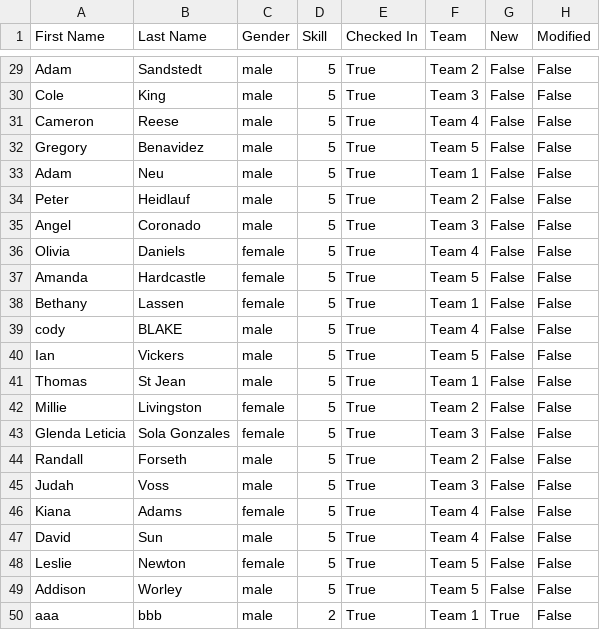
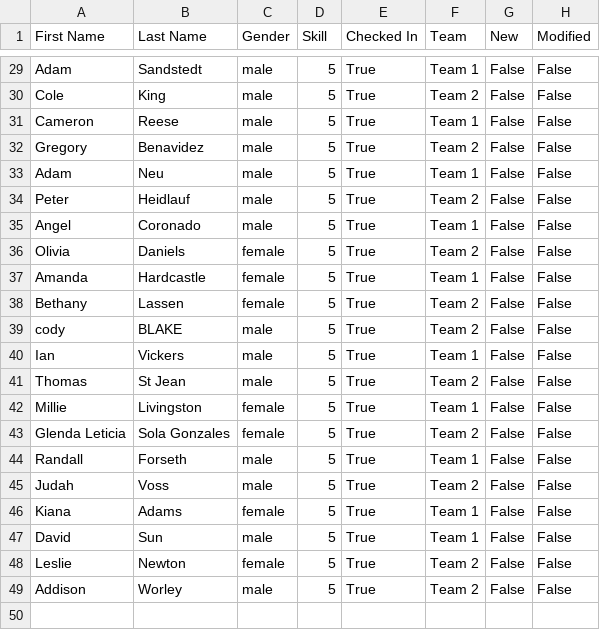
Before and after one commit to fusonmb/TeamGen, a CSV file: TestOutput.csv, drawn as a sheet; only a part is shown, gaps mark what is left out; the diff covers the shown part only; the diff names each change by its address in the sheet, - before the commit and + after, or states it on an @@ line.

Commit message:
Added Teams Tab

```diff
--- a/TestOutput.csv
+++ b/TestOutput.csv
-F29 (Team): Team 2
+F29 (Team): Team 1
-F30 (Team): Team 3
+F30 (Team): Team 2
-F31 (Team): Team 4
+F31 (Team): Team 1
-F32 (Team): Team 5
+F32 (Team): Team 2
-F35 (Team): Team 3
+F35 (Team): Team 1
-F36 (Team): Team 4
+F36 (Team): Team 2
-F37 (Team): Team 5
+F37 (Team): Team 1
-F38 (Team): Team 1
+F38 (Team): Team 2
-F39 (Team): Team 4
+F39 (Team): Team 2
-F40 (Team): Team 5
+F40 (Team): Team 1
-F41 (Team): Team 1
+F41 (Team): Team 2
-F42 (Team): Team 2
+F42 (Team): Team 1
-F43 (Team): Team 3
+F43 (Team): Team 2
-F44 (Team): Team 2
+F44 (Team): Team 1
-F45 (Team): Team 3
+F45 (Team): Team 2
-F46:F47 (Team): Team 4
+F46:F47 (Team): Team 1
-F48:F49 (Team): Team 5
+F48:F49 (Team): Team 2
-row 50: aaa | bbb | male | 2 | True | Team 1 | True | False
```
Also changed, not shown: 32 edited cells elsewhere in this file, 3 other files.
